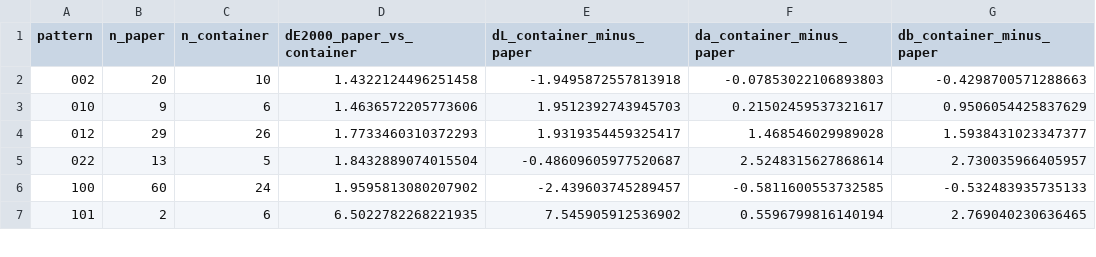
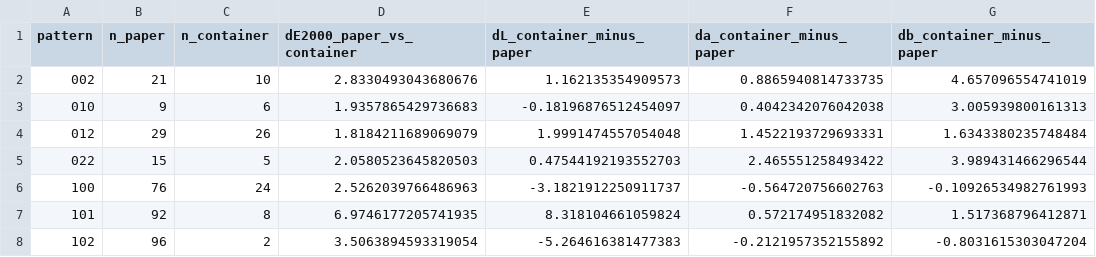
Before and after one commit to kurudevelops/SoilScan-Thesis-NDataset, a CSV file: results/mixed_mode_shifts.csv, drawn as a sheet; only a part is shown; the diff covers the shown part only.

```diff
--- a/results/mixed_mode_shifts.csv
+++ b/results/mixed_mode_shifts.csv
@@ -1,7 +1,8 @@
 pattern,n_paper,n_container,dE2000_paper_vs_container,dL_container_minus_paper,da_container_minus_paper,db_container_minus_paper
-002,20,10,1.4322124496251458,-1.9495872557813918,-0.07853022106893803,-0.4298700571288663
-010,9,6,1.4636572205773606,1.9512392743945703,0.21502459537321617,0.9506054425837629
-012,29,26,1.7733460310372293,1.9319354459325417,1.468546029989028,1.5938431023347377
-022,13,5,1.8432889074015504,-0.48609605977520687,2.5248315627868614,2.730035966405957
-100,60,24,1.9595813080207902,-2.439603745289457,-0.5811600553732585,-0.532483935735133
-101,2,6,6.5022782268221935,7.545905912536902,0.5596799816140194,2.769040230636465
+002,21,10,2.8330493043680676,1.162135354909573,0.8865940814733735,4.657096554741019
+010,9,6,1.9357865429736683,-0.18196876512454097,0.4042342076042038,3.005939800161313
+012,29,26,1.8184211689069079,1.9991474557054048,1.4522193729693331,1.6343380235748484
+022,15,5,2.0580523645820503,0.47544192193552703,2.465551258493422,3.989431466296544
+100,76,24,2.5262039766486963,-3.1821912250911737,-0.564720756602763,-0.10926534982761993
+101,92,8,6.9746177205741935,8.318104661059824,0.572174951832082,1.517368796412871
+102,96,2,3.5063894593319054,-5.264616381477383,-0.2121957352155892,-0.8031615303047204
```
Also changed, not shown: 1 removed row and 64 edited cells elsewhere in this file, results/mahalanobis_centres.csv, results/pairwise_table.csv, 51 other files.
